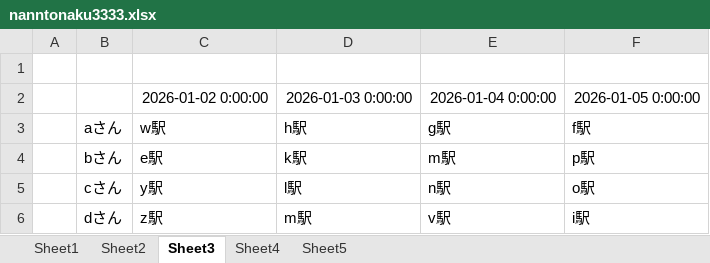
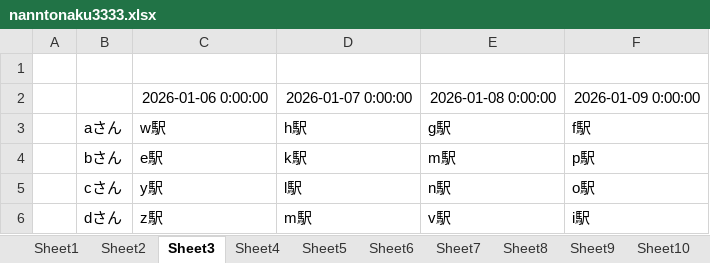
Before and after one commit to a250819a-crypto/olympic, an Excel workbook: olympics/nanntonaku3333.xlsx, sheet Sheet3, drawn as a sheet; values as stored, in another font and other column widths than the file's, no borders; the diff names each change by its address in the sheet, - before the commit and + after, or states it on an @@ line.

```diff
--- a/olympics/nanntonaku3333.xlsx (sheet Sheet3)
+++ b/olympics/nanntonaku3333.xlsx (sheet Sheet3)
+sheet tab: Sheet6
+sheet tab: Sheet7
+sheet tab: Sheet8
+sheet tab: Sheet9
+sheet tab: Sheet10
-C2: 2026-01-02 0:00:00
+C2: 2026-01-06 0:00:00
-D2: 2026-01-03 0:00:00
+D2: 2026-01-07 0:00:00
-E2: 2026-01-04 0:00:00
+E2: 2026-01-08 0:00:00
-F2: 2026-01-05 0:00:00
+F2: 2026-01-09 0:00:00
```
Also changed, not shown: sheet Sheet2, sheet Sheet4, sheet Sheet5, other sheet tabs, 1 other file.
